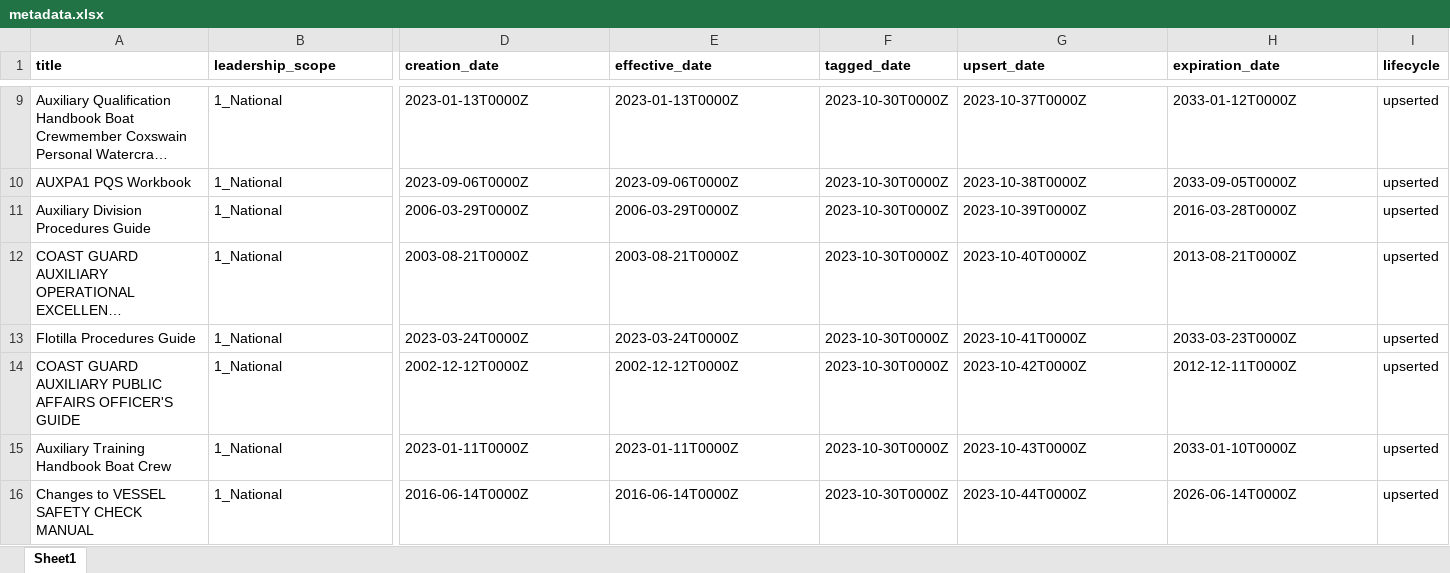
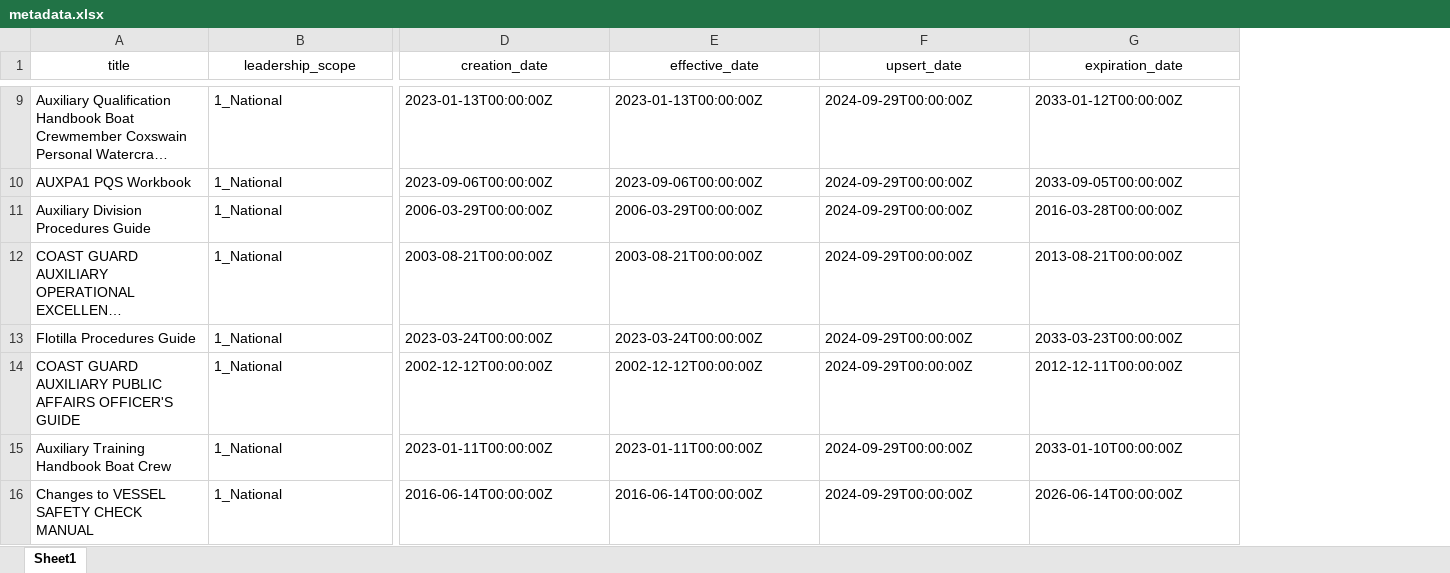
Before and after one commit to drew-wks/ASK-qdrant, an Excel workbook: docs/metadata/metadata.xlsx, sheet Sheet1, drawn as a sheet; only a part is shown, gaps mark what is left out; long unchanged cells end in …; values as stored, in another font and other column widths than the file's, no borders; removed rows and columns are numbered as before the commit, all else as after; the diff covers the shown part only; the diff names each change by its address in the sheet, - before the commit and + after, or states it on an @@ line.

```diff
--- a/docs/metadata/metadata.xlsx (sheet Sheet1)
+++ b/docs/metadata/metadata.xlsx (sheet Sheet1)
-column F (tagged_date), rows 9-16: all 2023-10-30T0000Z
-column I (lifecycle), rows 9-16: all upserted
@@ A1:E1 bold: on → off, alignment: left → center @@
@@ F1:G1 bold: on → off, alignment: left → center @@
-D9 (creation_date): 2023-01-13T0000Z
+D9 (creation_date): 2023-01-13T00:00:00Z
-E9 (effective_date): 2023-01-13T0000Z
+E9 (effective_date): 2023-01-13T00:00:00Z
-F9 (upsert_date): 2023-10-37T0000Z
+F9 (upsert_date): 2024-09-29T00:00:00Z
-G9 (expiration_date): 2033-01-12T0000Z
+G9 (expiration_date): 2033-01-12T00:00:00Z
-D10 (creation_date): 2023-09-06T0000Z
+D10 (creation_date): 2023-09-06T00:00:00Z
-E10 (effective_date): 2023-09-06T0000Z
+E10 (effective_date): 2023-09-06T00:00:00Z
-F10 (upsert_date): 2023-10-38T0000Z
+F10 (upsert_date): 2024-09-29T00:00:00Z
-G10 (expiration_date): 2033-09-05T0000Z
+G10 (expiration_date): 2033-09-05T00:00:00Z
-D11 (creation_date): 2006-03-29T0000Z
+D11 (creation_date): 2006-03-29T00:00:00Z
-E11 (effective_date): 2006-03-29T0000Z
+E11 (effective_date): 2006-03-29T00:00:00Z
-F11 (upsert_date): 2023-10-39T0000Z
+F11 (upsert_date): 2024-09-29T00:00:00Z
-G11 (expiration_date): 2016-03-28T0000Z
+G11 (expiration_date): 2016-03-28T00:00:00Z
-D12 (creation_date): 2003-08-21T0000Z
+D12 (creation_date): 2003-08-21T00:00:00Z
-E12 (effective_date): 2003-08-21T0000Z
+E12 (effective_date): 2003-08-21T00:00:00Z
-F12 (upsert_date): 2023-10-40T0000Z
+F12 (upsert_date): 2024-09-29T00:00:00Z
-G12 (expiration_date): 2013-08-21T0000Z
+G12 (expiration_date): 2013-08-21T00:00:00Z
-D13 (creation_date): 2023-03-24T0000Z
+D13 (creation_date): 2023-03-24T00:00:00Z
-E13 (effective_date): 2023-03-24T0000Z
+E13 (effective_date): 2023-03-24T00:00:00Z
-F13 (upsert_date): 2023-10-41T0000Z
+F13 (upsert_date): 2024-09-29T00:00:00Z
-G13 (expiration_date): 2033-03-23T0000Z
+G13 (expiration_date): 2033-03-23T00:00:00Z
-D14 (creation_date): 2002-12-12T0000Z
+D14 (creation_date): 2002-12-12T00:00:00Z
-E14 (effective_date): 2002-12-12T0000Z
+E14 (effective_date): 2002-12-12T00:00:00Z
-F14 (upsert_date): 2023-10-42T0000Z
+F14 (upsert_date): 2024-09-29T00:00:00Z
-G14 (expiration_date): 2012-12-11T0000Z
+G14 (expiration_date): 2012-12-11T00:00:00Z
-D15 (creation_date): 2023-01-11T0000Z
+D15 (creation_date): 2023-01-11T00:00:00Z
-E15 (effective_date): 2023-01-11T0000Z
+E15 (effective_date): 2023-01-11T00:00:00Z
-F15 (upsert_date): 2023-10-43T0000Z
+F15 (upsert_date): 2024-09-29T00:00:00Z
-G15 (expiration_date): 2033-01-10T0000Z
+G15 (expiration_date): 2033-01-10T00:00:00Z
-D16 (creation_date): 2016-06-14T0000Z
+D16 (creation_date): 2016-06-14T00:00:00Z
-E16 (effective_date): 2016-06-14T0000Z
+E16 (effective_date): 2016-06-14T00:00:00Z
-F16 (upsert_date): 2023-10-44T0000Z
+F16 (upsert_date): 2024-09-29T00:00:00Z
-G16 (expiration_date): 2026-06-14T0000Z
+G16 (expiration_date): 2026-06-14T00:00:00Z
```
Also changed, not shown: 1 removed row, 944 edited cells and cell formats elsewhere in this sheet, 3 other files.
